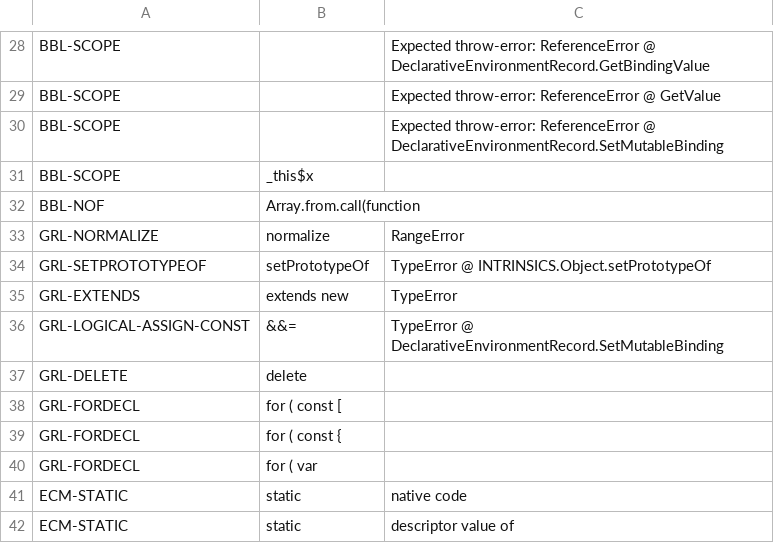
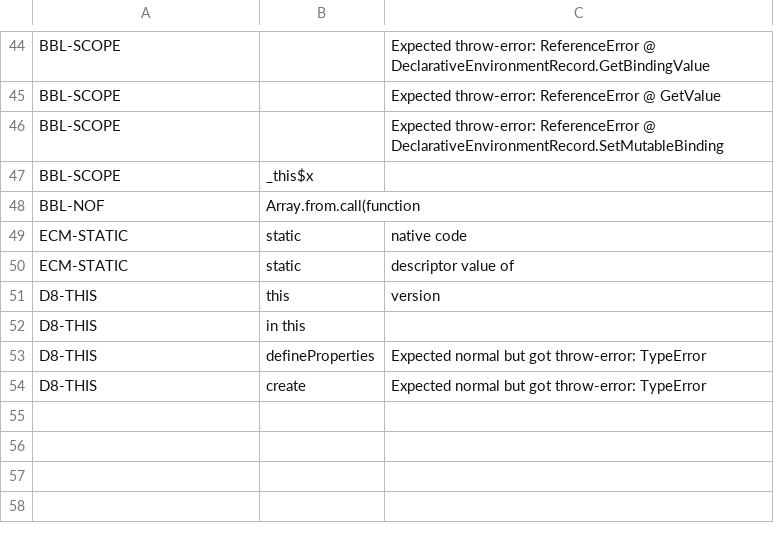
Before and after one commit to kaist-plrg/esmeta, a CSV file: src/main/resources/injector/manual-categorize.csv, drawn as a sheet; only a part is shown, gaps mark what is left out; the diff covers the shown part only.

```diff
--- a/src/main/resources/injector/manual-categorize.csv
+++ b/src/main/resources/injector/manual-categorize.csv
@@ -32,11 +48,7 @@ BBL-SCOPE,_this$x,
 BBL-NOF,Array.from.call(function,
-GRL-NORMALIZE,normalize,RangeError
-GRL-SETPROTOTYPEOF,setPrototypeOf,TypeError @ INTRINSICS.Object.setPrototypeOf
-GRL-EXTENDS,extends new,TypeError
-GRL-LOGICAL-ASSIGN-CONST,&&=,TypeError @ DeclarativeEnvironmentRecord.SetMutableBinding
-GRL-DELETE,delete,
-GRL-FORDECL,for ( const [,
-GRL-FORDECL,for ( const {,
-GRL-FORDECL,for ( var,
 ECM-STATIC,static,native code
 ECM-STATIC,static,descriptor value of
+D8-THIS,this,version
+D8-THIS,in this,
+D8-THIS,defineProperties,Expected normal but got throw-error: TypeError
+D8-THIS,create,Expected normal but got throw-error: TypeError
```
Also changed, not shown: 11 added rows elsewhere in this file.
